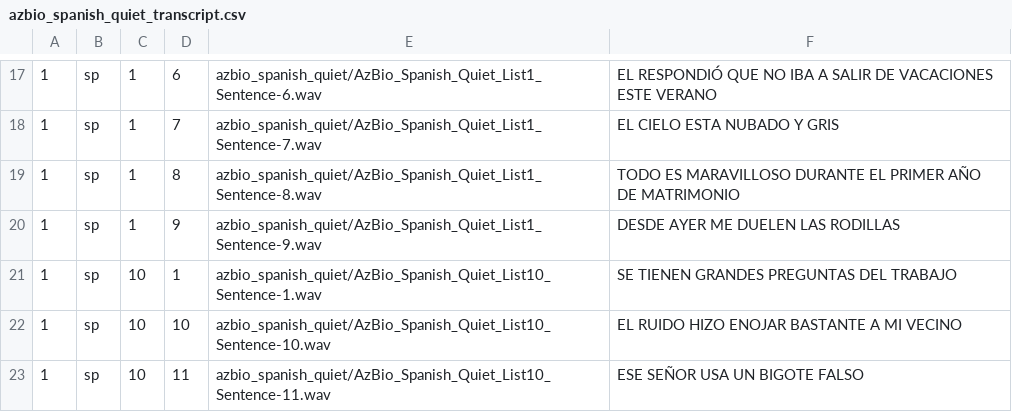
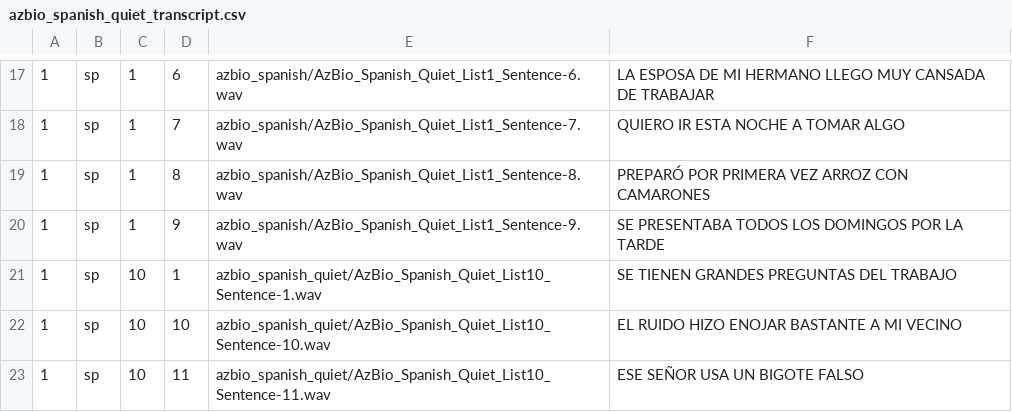
Before and after one commit to MalcolmSlaney/SpeechInNoise, a CSV file: metadata/azbio_spanish_quiet_transcript.csv, drawn as a sheet; only a part is shown, gaps mark what is left out; the diff covers the shown part only.

Commit message:
fixed list 1 transcripts

```diff
--- a/metadata/azbio_spanish_quiet_transcript.csv
+++ b/metadata/azbio_spanish_quiet_transcript.csv
@@ -17,5 +17,5 @@
-1,sp,1,6,azbio_spanish_quiet/AzBio_Spanish_Quiet_List1_Sentence-6.wav, EL RESPONDIÓ QUE NO IBA A SALIR DE VACACIONES ESTE VERANO
-1,sp,1,7,azbio_spanish_quiet/AzBio_Spanish_Quiet_List1_Sentence-7.wav, EL CIELO ESTA NUBADO Y GRIS
-1,sp,1,8,azbio_spanish_quiet/AzBio_Spanish_Quiet_List1_Sentence-8.wav, TODO ES MARAVILLOSO DURANTE EL PRIMER AÑO DE MATRIMONIO
-1,sp,1,9,azbio_spanish_quiet/AzBio_Spanish_Quiet_List1_Sentence-9.wav, DESDE AYER ME DUELEN LAS RODILLAS
+1,sp,1,6,azbio_spanish/AzBio_Spanish_Quiet_List1_Sentence-6.wav, LA ESPOSA DE MI HERMANO LLEGO MUY CANSADA DE TRABAJAR
+1,sp,1,7,azbio_spanish/AzBio_Spanish_Quiet_List1_Sentence-7.wav, QUIERO IR ESTA NOCHE A TOMAR ALGO
+1,sp,1,8,azbio_spanish/AzBio_Spanish_Quiet_List1_Sentence-8.wav, PREPARÓ POR PRIMERA VEZ ARROZ CON CAMARONES
+1,sp,1,9,azbio_spanish/AzBio_Spanish_Quiet_List1_Sentence-9.wav, SE PRESENTABA TODOS LOS DOMINGOS POR LA TARDE
 1,sp,10,1,azbio_spanish_quiet/AzBio_Spanish_Quiet_List10_Sentence-1.wav, SE TIENEN GRANDES PREGUNTAS DEL TRABAJO
```
Also changed, not shown: 32 edited cells elsewhere in this file, metadata/azbio_spanish_transcript.csv.
